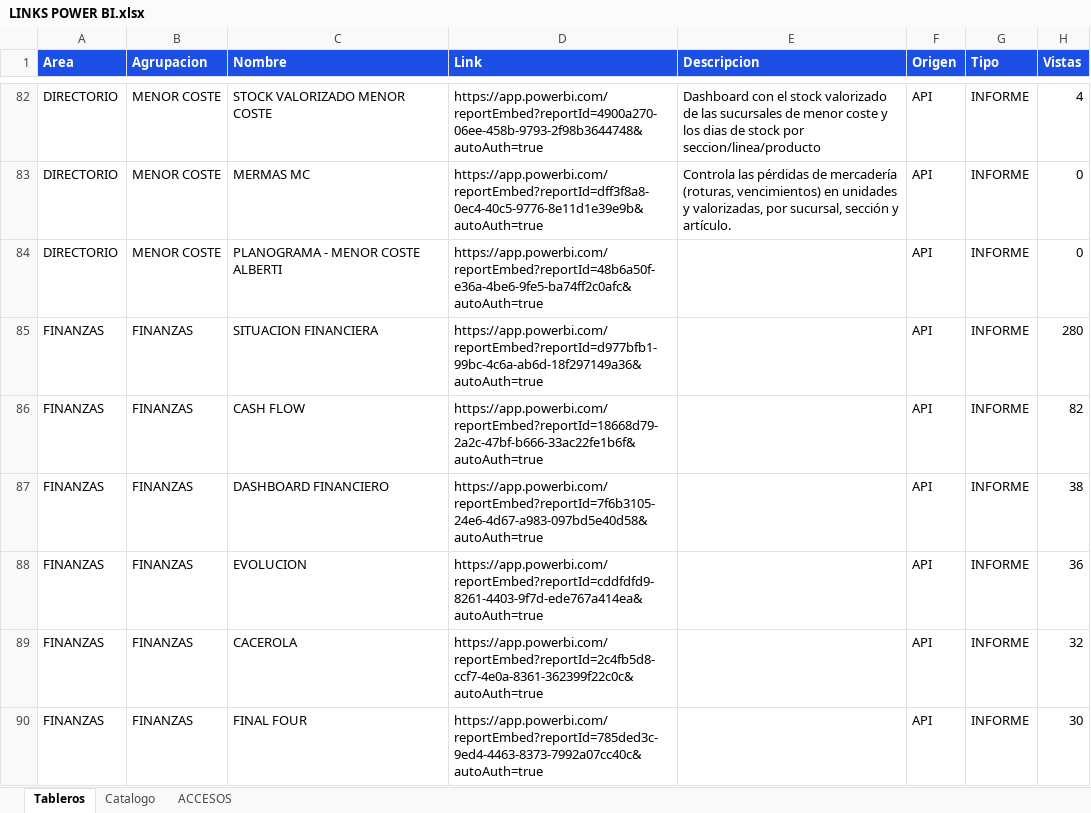
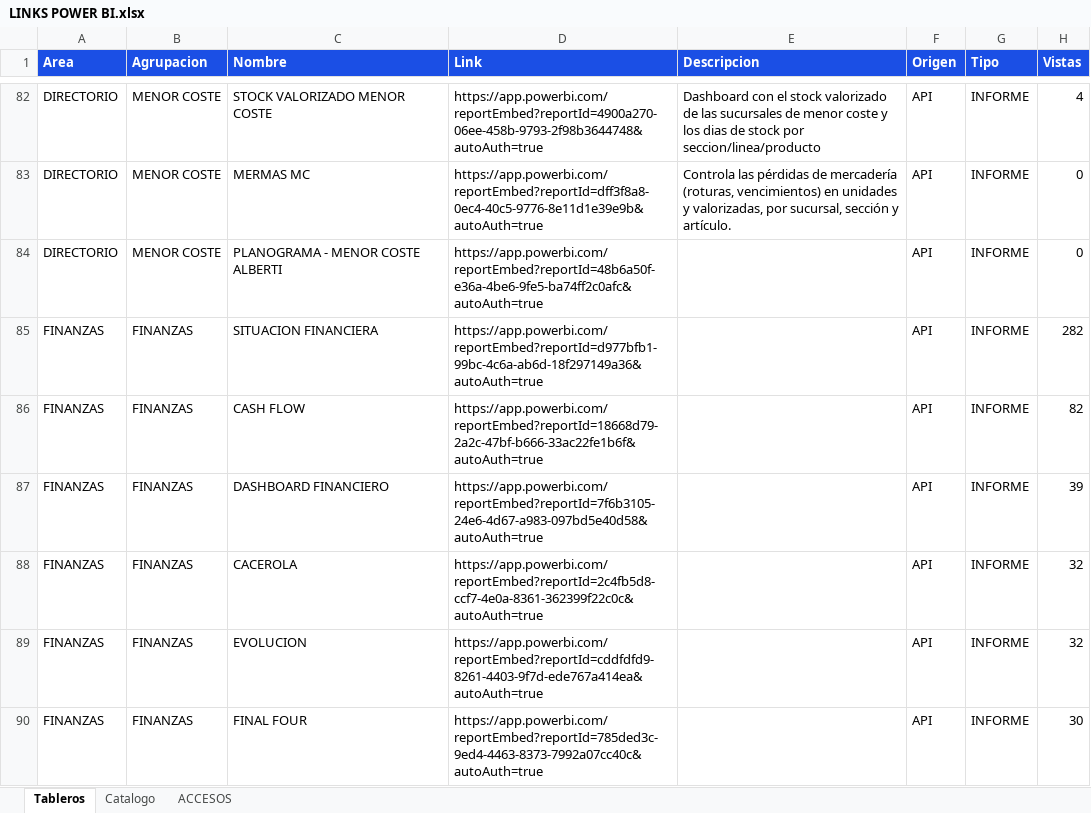
Before and after one commit to planeamientocomercialhergo-cyber/tableros-powerbi, an Excel workbook: LINKS POWER BI.xlsx, sheet Tableros, drawn as a sheet; only a part is shown, gaps mark what is left out; values as stored, in another font and other column widths than the file's, no borders; removed rows and columns are numbered as before the commit, all else as after; the diff covers the shown part only; the diff names each change by its address in the sheet, - before the commit and + after, or states it on an @@ line.

Commit message:
Actualizo tableros (2026-10-11 07:38) - 119 informes de Power BI y 27 links a mano

```diff
--- a/LINKS POWER BI.xlsx (sheet Tableros)
+++ b/LINKS POWER BI.xlsx (sheet Tableros)
-H85 (Vistas): 280
+H85 (Vistas): 282
-H87 (Vistas): 38
+H87 (Vistas): 39
-row 88: FINANZAS | FINANZAS | EVOLUCION | https://app.powerbi.com/reportEmbed?reportId=cddfdfd9-8261-4403-9f7d-ede767a414ea&autoAuth=true |  | API | INFORME | 36
+row 89: FINANZAS | FINANZAS | EVOLUCION | https://app.powerbi.com/reportEmbed?reportId=cddfdfd9-8261-4403-9f7d-ede767a414ea&autoAuth=true |  | API | INFORME | 32
```
Also changed, not shown: 2 added rows, 2 removed rows and 17 edited cells elsewhere in this sheet, sheet ACCESOS, sheet Catalogo.
